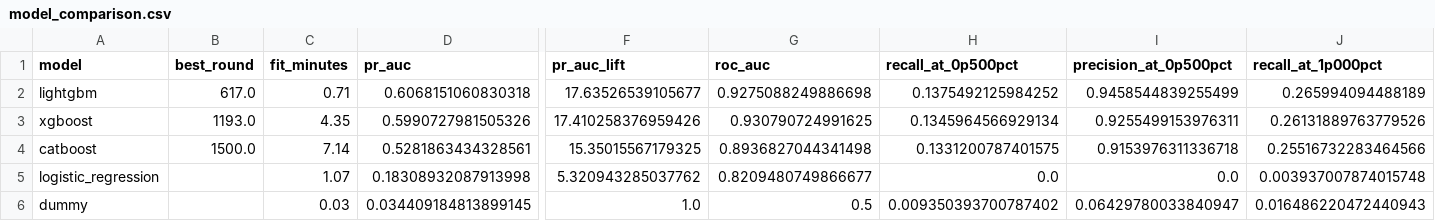
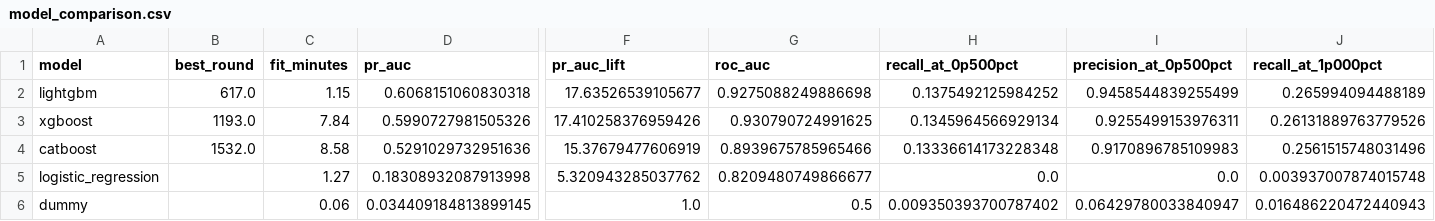
Before and after one commit to Dee-ui/ieee-cis-fraud-detection, a CSV file: reports/model_comparison.csv, drawn as a sheet; only a part is shown, gaps mark what is left out; the diff covers the shown part only; the diff names each change by its address in the sheet, - before the commit and + after, or states it on an @@ line.

```diff
--- a/reports/model_comparison.csv
+++ b/reports/model_comparison.csv
-C2 (fit_minutes): 0.71
+C2 (fit_minutes): 1.15
-C3 (fit_minutes): 4.35
+C3 (fit_minutes): 7.84
-B4 (best_round): 1500.0
+B4 (best_round): 1532.0
-C4 (fit_minutes): 7.14
+C4 (fit_minutes): 8.58
-D4 (pr_auc): 0.5281863434328561
+D4 (pr_auc): 0.5291029732951636
-F4 (pr_auc_lift): 15.35015567179325
+F4 (pr_auc_lift): 15.37679477606919
-G4 (roc_auc): 0.8936827044341498
+G4 (roc_auc): 0.8939675785965466
-H4 (recall_at_0p500pct): 0.1331200787401575
+H4 (recall_at_0p500pct): 0.13336614173228348
-I4 (precision_at_0p500pct): 0.9153976311336718
+I4 (precision_at_0p500pct): 0.9170896785109983
-J4 (recall_at_1p000pct): 0.25516732283464566
+J4 (recall_at_1p000pct): 0.2561515748031496
-C5 (fit_minutes): 1.07
+C5 (fit_minutes): 1.27
-C6 (fit_minutes): 0.03
+C6 (fit_minutes): 0.06
```
Also changed, not shown: 5 edited cells elsewhere in this file, 49 other files.
